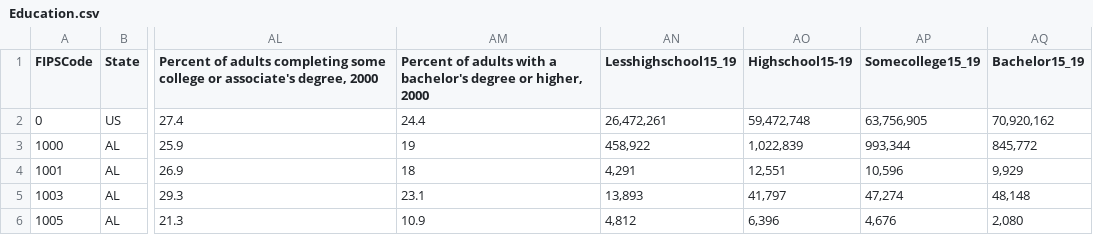
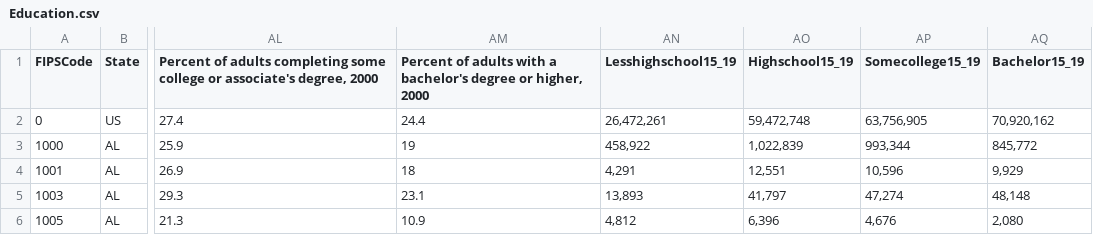
Before and after one commit to XianZhaoWCU/XianZSTA551, a CSV file: DATA/Education.csv, drawn as a sheet; only a part is shown, gaps mark what is left out; the diff names each change by its address in the sheet, - before the commit and + after, or states it on an @@ line.

Commit message:
Add files via upload

```diff
--- a/DATA/Education.csv
+++ b/DATA/Education.csv
-AO1: Highschool15-19
+AO1: Highschool15_19
```
